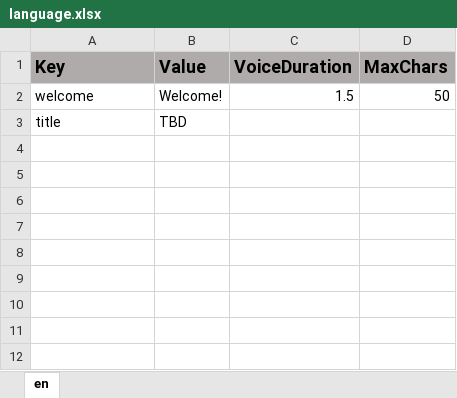
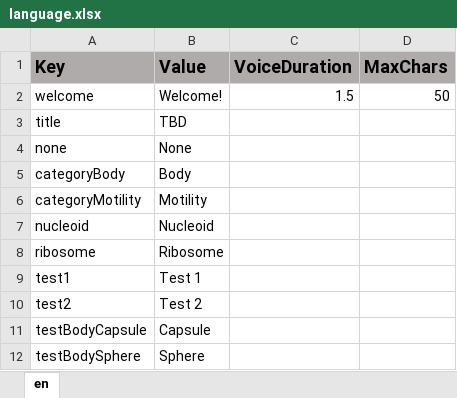
Before and after one commit to ddionisio/LL_LS1A1, an Excel workbook: Language/language.xlsx, sheet en, drawn as a sheet; values as stored, in another font and other column widths than the file's, no borders; the diff names each change by its address in the sheet, - before the commit and + after, or states it on an @@ line.

Commit message:
test assets, test out gameflow (env. select, organism edit), some fixes

```diff
--- a/Language/language.xlsx (sheet en)
+++ b/Language/language.xlsx (sheet en)
+row 4: none | None
+row 5: categoryBody | Body
+row 6: categoryMotility | Motility
+row 7: nucleoid | Nucleoid
+row 8: ribosome | Ribosome
+row 9: test1 | Test 1
+row 10: test2 | Test 2
+row 11: testBodyCapsule | Capsule
+row 12: testBodySphere | Sphere
```
Also changed, not shown: 56 other files.
